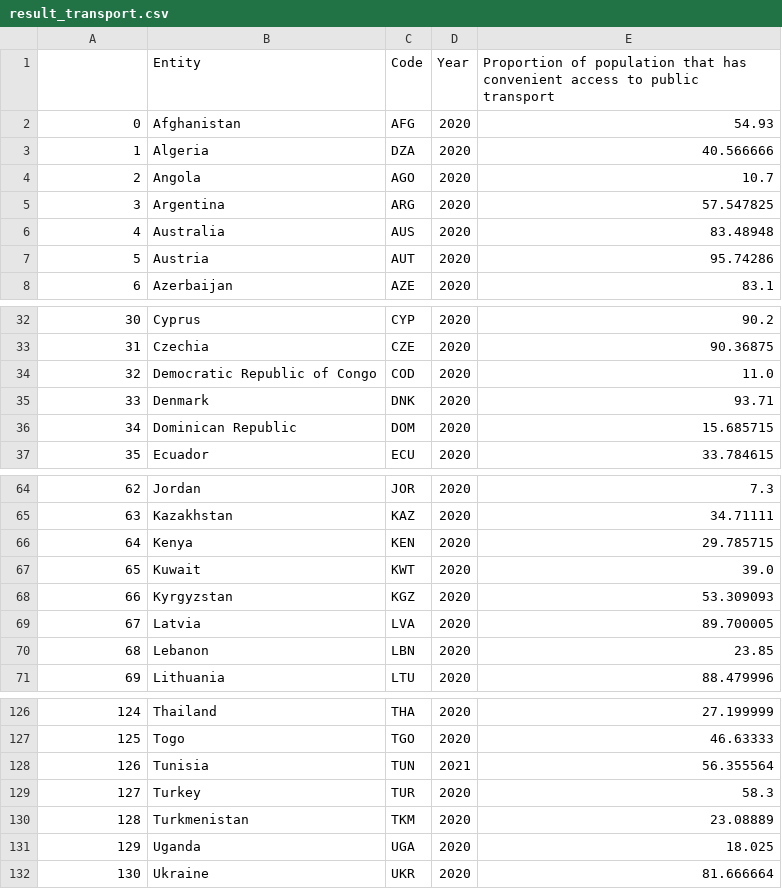
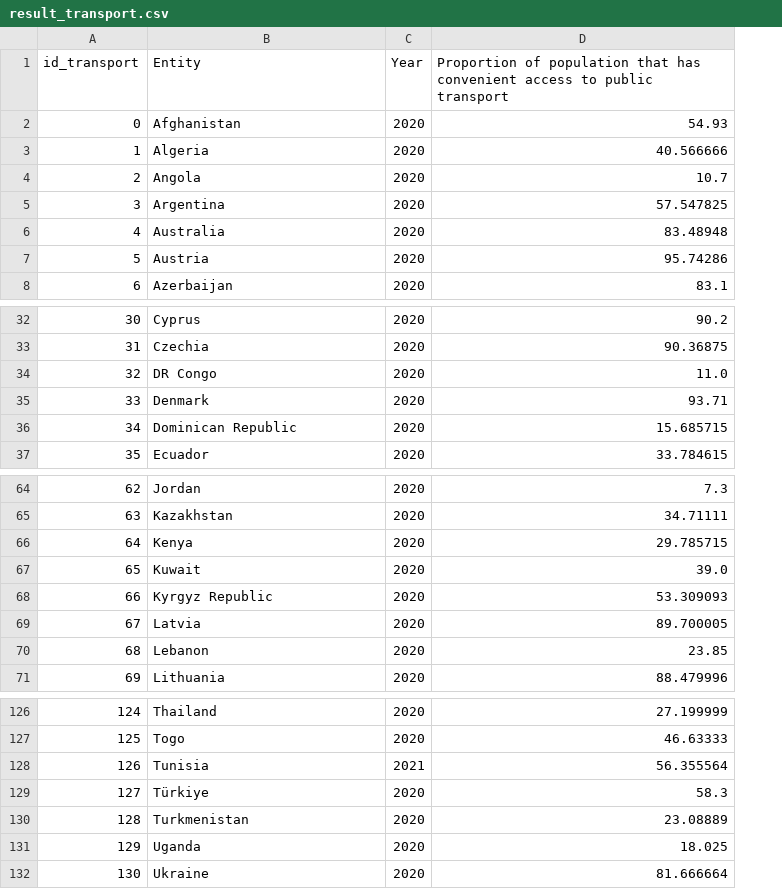
Before and after one commit to Sublax/Projet-Gestion-de-Projet_Abandon, a CSV file: result_transport.csv, drawn as a sheet; only a part is shown, gaps mark what is left out; the diff names each change by its address in the sheet, - before the commit and + after, or states it on an @@ line.

Commit message:
Ajout table education + Reorganisation des fichiers clean_data.py + Ajout de fonction de standardisation des noms des pays

```diff
--- a/result_transport.csv
+++ b/result_transport.csv
-column C (Code), rows 2-8: AFG | DZA | AGO | ARG | AUS | AUT | AZE; rows 32-37: CYP | CZE | COD | DNK | DOM | ECU; rows 64-71: JOR | KAZ | KEN | KWT | KGZ | LVA | LBN | LTU; rows 126-132: THA | TGO | TUN | TUR | TKM | UGA | UKR
-A1: (empty)
+A1: id_transport
-B34 (Entity): Democratic Republic of Congo
+B34 (Entity): DR Congo
-B68 (Entity): Kyrgyzstan
+B68 (Entity): Kyrgyz Republic
-B129 (Entity): Turkey
+B129 (Entity): Türkiye
```
Also changed, not shown: 8 other files.
